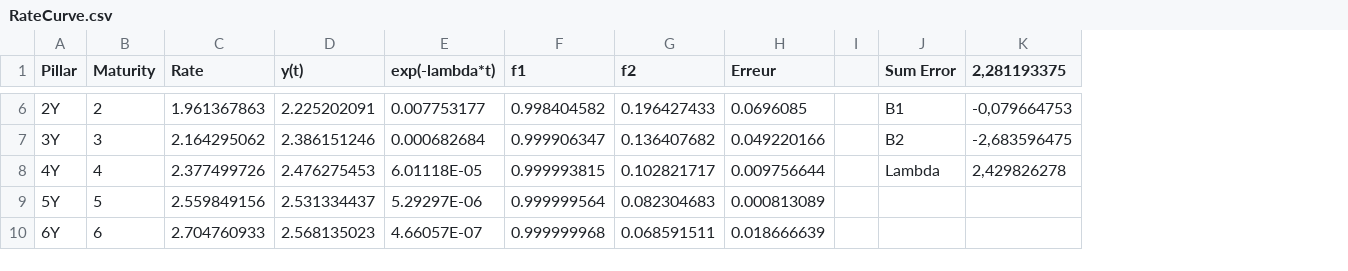
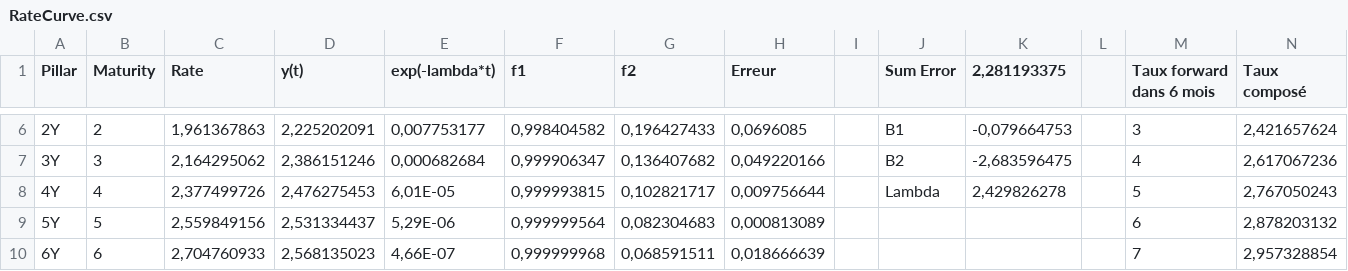
Before and after one commit to lincecile/Produit_Structure, a CSV file: RateCurve.csv, drawn as a sheet; only a part is shown, gaps mark what is left out; the diff covers the shown part only; the diff names each change by its address in the sheet, - before the commit and + after, or states it on an @@ line.

```diff
--- a/RateCurve.csv
+++ b/RateCurve.csv
+column L, empty
+column M (Taux forward dans 6 mois), rows 6-10: 3 | 4 | 5 | 6 | 7
+column N (Taux composé), rows 6-10: 2,421657624 | 2,617067236 | 2,767050243 | 2,878203132 | 2,957328854
-C6 (Rate): 1.961367863
+C6 (Rate): 1,961367863
-D6 (y(t)): 2.225202091
+D6 (y(t)): 2,225202091
-E6 (exp(-lambda*t)): 0.007753177
+E6 (exp(-lambda*t)): 0,007753177
-F6 (f1): 0.998404582
+F6 (f1): 0,998404582
-G6 (f2): 0.196427433
+G6 (f2): 0,196427433
-H6 (Erreur): 0.0696085
+H6 (Erreur): 0,0696085
-C7 (Rate): 2.164295062
+C7 (Rate): 2,164295062
-D7 (y(t)): 2.386151246
+D7 (y(t)): 2,386151246
-E7 (exp(-lambda*t)): 0.000682684
+E7 (exp(-lambda*t)): 0,000682684
-F7 (f1): 0.999906347
+F7 (f1): 0,999906347
-G7 (f2): 0.136407682
+G7 (f2): 0,136407682
-H7 (Erreur): 0.049220166
+H7 (Erreur): 0,049220166
-C8 (Rate): 2.377499726
+C8 (Rate): 2,377499726
-D8 (y(t)): 2.476275453
+D8 (y(t)): 2,476275453
-E8 (exp(-lambda*t)): 6.01118E-05
+E8 (exp(-lambda*t)): 6,01E-05
-F8 (f1): 0.999993815
+F8 (f1): 0,999993815
-G8 (f2): 0.102821717
+G8 (f2): 0,102821717
-H8 (Erreur): 0.009756644
+H8 (Erreur): 0,009756644
-C9 (Rate): 2.559849156
+C9 (Rate): 2,559849156
-D9 (y(t)): 2.531334437
+D9 (y(t)): 2,531334437
-E9 (exp(-lambda*t)): 5.29297E-06
+E9 (exp(-lambda*t)): 5,29E-06
-F9 (f1): 0.999999564
+F9 (f1): 0,999999564
-G9 (f2): 0.082304683
+G9 (f2): 0,082304683
-H9 (Erreur): 0.000813089
+H9 (Erreur): 0,000813089
-C10 (Rate): 2.704760933
+C10 (Rate): 2,704760933
-D10 (y(t)): 2.568135023
+D10 (y(t)): 2,568135023
-E10 (exp(-lambda*t)): 4.66057E-07
+E10 (exp(-lambda*t)): 4,66E-07
-F10 (f1): 0.999999968
+F10 (f1): 0,999999968
-G10 (f2): 0.068591511
+G10 (f2): 0,068591511
-H10 (Erreur): 0.018666639
+H10 (Erreur): 0,018666639
```
Also changed, not shown: 148 edited cells elsewhere in this file, 8 other files.
